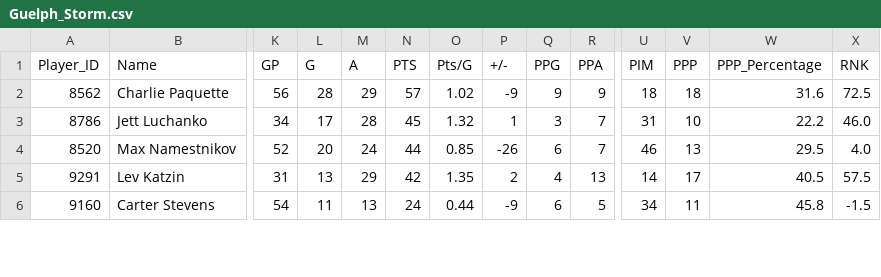
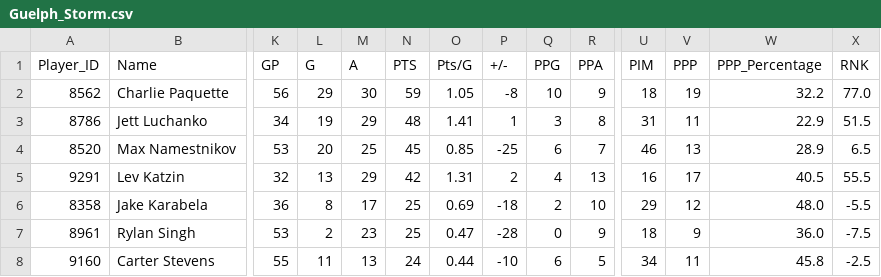
Before and after one commit to NoahCornish/ohlpredictor, a CSV file: docs/OHL_STATS/Guelph_Storm.csv, drawn as a sheet; only a part is shown, gaps mark what is left out; addresses are those after the commit; rows hold the shown columns only; the diff covers the shown part only; the diff names each change by its address in the sheet, - before the commit and + after, or states it on an @@ line.

```diff
--- a/docs/OHL_STATS/Guelph_Storm.csv
+++ b/docs/OHL_STATS/Guelph_Storm.csv
-L2 (G): 28
+L2 (G): 29
-M2 (A): 29
+M2 (A): 30
-N2 (PTS): 57
+N2 (PTS): 59
-O2 (Pts/G): 1.02
+O2 (Pts/G): 1.05
-P2 (+/-): -9
+P2 (+/-): -8
-Q2 (PPG): 9
+Q2 (PPG): 10
-V2 (PPP): 18
+V2 (PPP): 19
-W2 (PPP_Percentage): 31.6
+W2 (PPP_Percentage): 32.2
-X2 (RNK): 72.5
+X2 (RNK): 77.0
-L3 (G): 17
+L3 (G): 19
-M3 (A): 28
+M3 (A): 29
-N3 (PTS): 45
+N3 (PTS): 48
-O3 (Pts/G): 1.32
+O3 (Pts/G): 1.41
-R3 (PPA): 7
+R3 (PPA): 8
-V3 (PPP): 10
+V3 (PPP): 11
-W3 (PPP_Percentage): 22.2
+W3 (PPP_Percentage): 22.9
-X3 (RNK): 46.0
+X3 (RNK): 51.5
-K4 (GP): 52
+K4 (GP): 53
-M4 (A): 24
+M4 (A): 25
-N4 (PTS): 44
+N4 (PTS): 45
-P4 (+/-): -26
+P4 (+/-): -25
-W4 (PPP_Percentage): 29.5
+W4 (PPP_Percentage): 28.9
-X4 (RNK): 4.0
+X4 (RNK): 6.5
-K5 (GP): 31
+K5 (GP): 32
-O5 (Pts/G): 1.35
+O5 (Pts/G): 1.31
-U5 (PIM): 14
+U5 (PIM): 16
-X5 (RNK): 57.5
+X5 (RNK): 55.5
+row 6: 8358 | Jake Karabela | 36 | 8 | 17 | 25 | 0.69 | -18 | 2 | 10 | 29 | 12 | 48.0 | -5.5
+row 7: 8961 | Rylan Singh | 53 | 2 | 23 | 25 | 0.47 | -28 | 0 | 9 | 18 | 9 | 36.0 | -7.5
-K8 (GP): 54
+K8 (GP): 55
-P8 (+/-): -9
+P8 (+/-): -10
-X8 (RNK): -1.5
+X8 (RNK): -2.5
```
Also changed, not shown: 2 removed rows and 35 edited cells elsewhere in this file, docs/OHL_STATS/Flint_Firebirds.csv, docs/OHL_STATS/LeagueStats_2024_2025.csv, 38 other files.
